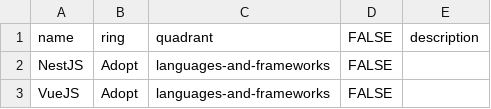
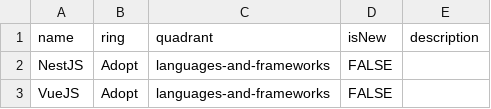
Before and after one commit to cyanerd/cyanerd.github.io, a CSV file: zveno.csv, drawn as a sheet; only a part is shown.

```diff
--- a/zveno.csv
+++ b/zveno.csv
@@ -1,2 +1,2 @@
-name,ring,quadrant,FALSE,description
+name,ring,quadrant,isNew,description
 NestJS,Adopt,languages-and-frameworks,FALSE,
```
Also changed, not shown: 15 other files.
